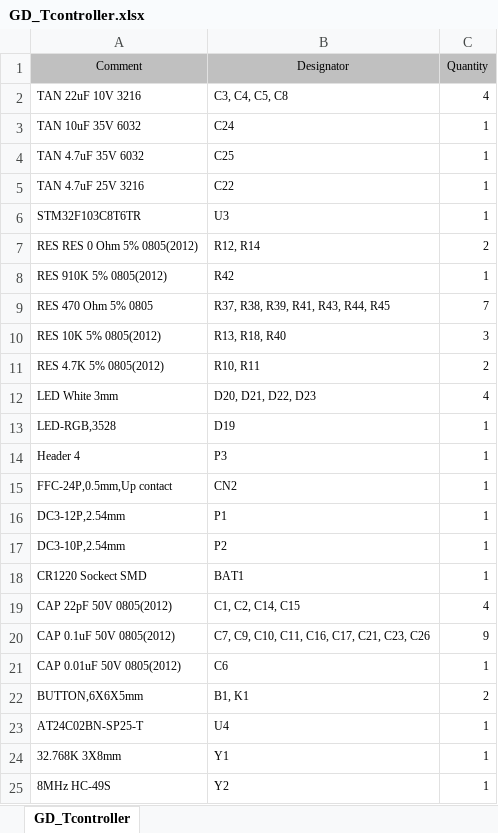
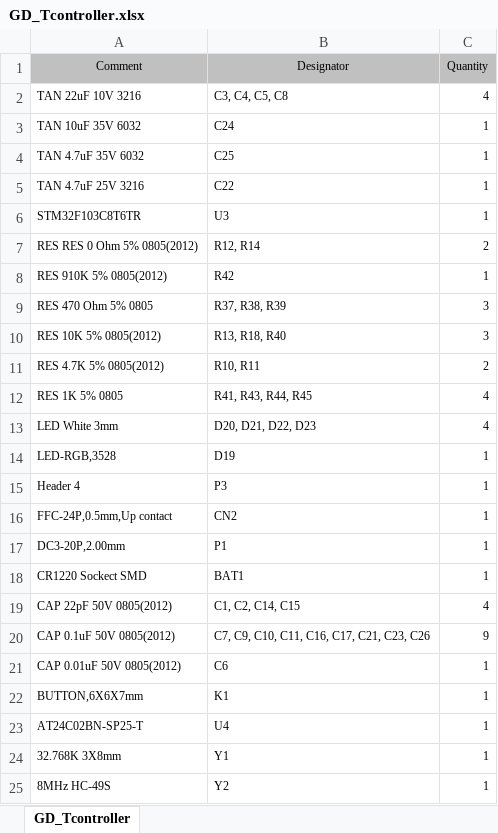
Before and after one commit to qizhihui628/GD_Tcontroller, an Excel workbook: Project Outputs for GD_Tcontroller/GD_Tcontroller.xlsx, sheet GD_Tcontroller, drawn as a sheet; only a part is shown; values as stored, in another font and other column widths than the file's, no borders; removed rows and columns are numbered as before the commit, all else as after; the diff names each change by its address in the sheet, - before the commit and + after, or states it on an @@ line.

```diff
--- a/Project Outputs for GD_Tcontroller/GD_Tcontroller.xlsx (sheet GD_Tcontroller)
+++ b/Project Outputs for GD_Tcontroller/GD_Tcontroller.xlsx (sheet GD_Tcontroller)
-B9 (Designator): R37, R38, R39, R41, R43, R44, R45
+B9 (Designator): R37, R38, R39
-C9 (Quantity): 7
+C9 (Quantity): 3
+row 12: RES 1K 5% 0805 | R41, R43, R44, R45 | 4
-A17 (Comment): DC3-12P,2.54mm
+A17 (Comment): DC3-20P,2.00mm
-row 17: DC3-10P,2.54mm | P2 | 1
-row 22: BUTTON,6X6X5mm | B1, K1 | 2
+row 22: BUTTON,6X6X7mm | K1 | 1
```
Also changed, not shown: M/Project Outputs for GD_Tcontroller_M/GD_Tcontroller_M.xlsx, 46 other files.
